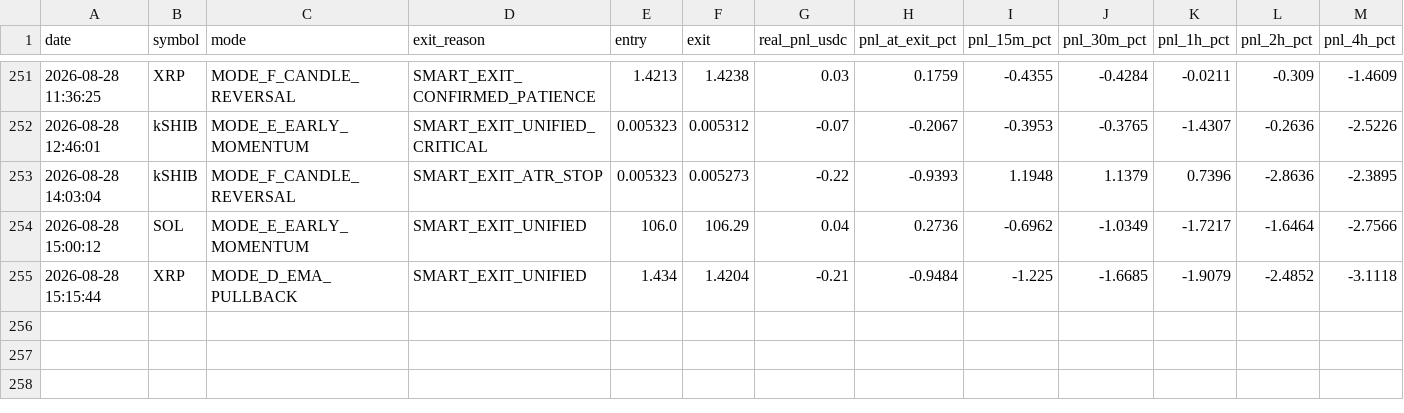
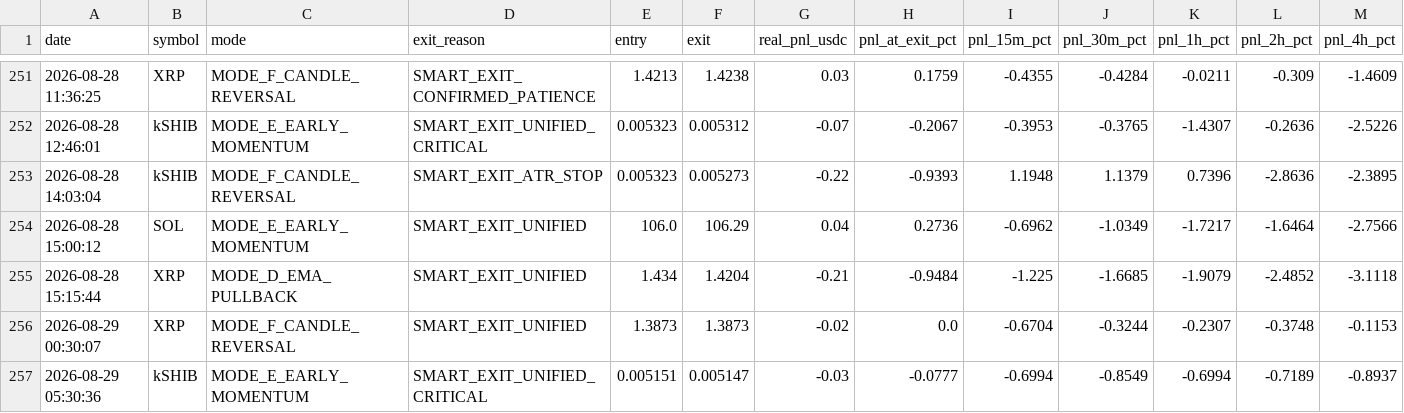
Before and after one commit to frisoo70-ux/trading-bot-data, a CSV file: bot-data/post_trade_analysis.csv, drawn as a sheet; only a part is shown, gaps mark what is left out; rows hold the shown columns only; the diff names each change by its address in the sheet, - before the commit and + after, or states it on an @@ line.

Commit message:
Bot data backup: post_trade_analysis.csv

```diff
--- a/bot-data/post_trade_analysis.csv
+++ b/bot-data/post_trade_analysis.csv
+row 256: 2026-08-29 00:30:07 | XRP | MODE_F_CANDLE_REVERSAL | SMART_EXIT_UNIFIED | 1.3873 | 1.3873 | -0.02 | 0.0 | -0.6704 | -0.3244 | -0.2307 | -0.3748 | -0.1153
+row 257: 2026-08-29 05:30:36 | kSHIB | MODE_E_EARLY_MOMENTUM | SMART_EXIT_UNIFIED_CRITICAL | 0.005151 | 0.005147 | -0.03 | -0.0777 | -0.6994 | -0.8549 | -0.6994 | -0.7189 | -0.8937
```
